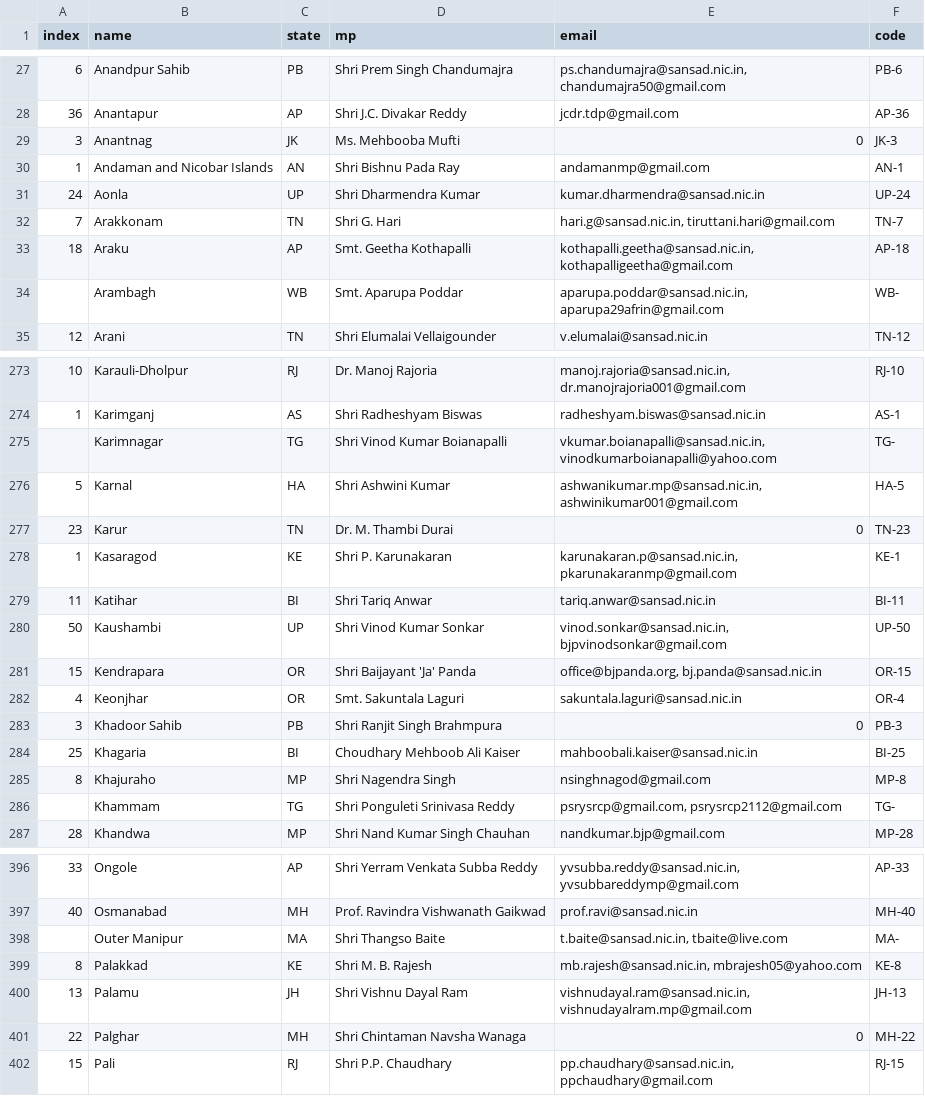
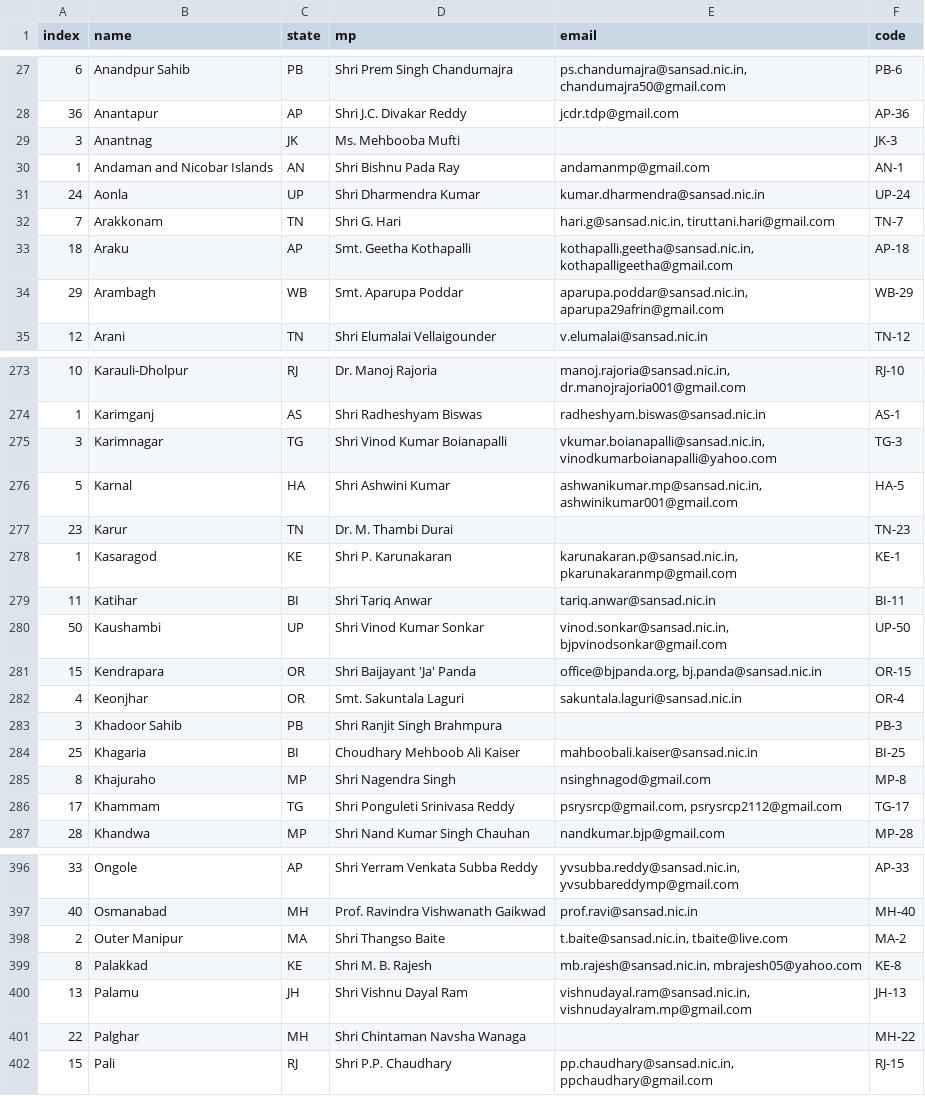
Before and after one commit to speakforme/frontend, a CSV file: _data/mps.csv, drawn as a sheet; only a part is shown, gaps mark what is left out; the diff covers the shown part only.

```diff
--- a/_data/mps.csv
+++ b/_data/mps.csv
@@ -28,3 +28,3 @@ index,name,state,mp,email,code
 36,Anantapur,AP,"Shri J.C. Divakar Reddy",jcdr.tdp@gmail.com,AP-36
-3,Anantnag,JK,"Ms. Mehbooba Mufti",0,JK-3
+3,Anantnag,JK,"Ms. Mehbooba Mufti",,JK-3
 1,"Andaman and Nicobar Islands",AN,"Shri Bishnu Pada Ray",andamanmp@gmail.com,AN-1
@@ -33,3 +33,3 @@ index,name,state,mp,email,code
 18,Araku,AP,"Smt. Geetha Kothapalli","kothapalli.geetha@sansad.nic.in, kothapalligeetha@gmail.com",AP-18
-,Arambagh,WB,"Smt. Aparupa Poddar","aparupa.poddar@sansad.nic.in, aparupa29afrin@gmail.com",WB-
+29,Arambagh,WB,"Smt. Aparupa Poddar","aparupa.poddar@sansad.nic.in, aparupa29afrin@gmail.com",WB-29
 12,Arani,TN,"Shri Elumalai Vellaigounder",v.elumalai@sansad.nic.in,TN-12
@@ -274,5 +274,5 @@ index,name,state,mp,email,code
 1,Karimganj,AS,"Shri Radheshyam Biswas",radheshyam.biswas@sansad.nic.in,AS-1
-,Karimnagar,TG,"Shri Vinod Kumar Boianapalli","vkumar.boianapalli@sansad.nic.in, vinodkumarboianapalli@yahoo.com",TG-
+3,Karimnagar,TG,"Shri Vinod Kumar Boianapalli","vkumar.boianapalli@sansad.nic.in, vinodkumarboianapalli@yahoo.com",TG-3
 5,Karnal,HA,"Shri Ashwini Kumar","ashwanikumar.mp@sansad.nic.in, ashwinikumar001@gmail.com",HA-5
-23,Karur,TN,"Dr. M. Thambi Durai",0,TN-23
+23,Karur,TN,"Dr. M. Thambi Durai",,TN-23
 1,Kasaragod,KE,"Shri P. Karunakaran","karunakaran.p@sansad.nic.in, pkarunakaranmp@gmail.com",KE-1
@@ -282,6 +282,6 @@ index,name,state,mp,email,code
 4,Keonjhar,OR,"Smt. Sakuntala Laguri",sakuntala.laguri@sansad.nic.in,OR-4
-3,"Khadoor Sahib",PB,"Shri Ranjit Singh Brahmpura",0,PB-3
+3,"Khadoor Sahib",PB,"Shri Ranjit Singh Brahmpura",,PB-3
 25,Khagaria,BI,"Choudhary Mehboob Ali Kaiser",mahboobali.kaiser@sansad.nic.in,BI-25
 8,Khajuraho,MP,"Shri Nagendra Singh",nsinghnagod@gmail.com,MP-8
-,Khammam,TG,"Shri Ponguleti Srinivasa Reddy","psrysrcp@gmail.com, psrysrcp2112@gmail.com",TG-
+17,Khammam,TG,"Shri Ponguleti Srinivasa Reddy","psrysrcp@gmail.com, psrysrcp2112@gmail.com",TG-17
 28,Khandwa,MP,"Shri Nand Kumar Singh Chauhan",nandkumar.bjp@gmail.com,MP-28
@@ -397,6 +397,6 @@ index,name,state,mp,email,code
 40,Osmanabad,MH,"Prof. Ravindra Vishwanath Gaikwad",prof.ravi@sansad.nic.in,MH-40
-,"Outer Manipur",MA,"Shri Thangso Baite","t.baite@sansad.nic.in, tbaite@live.com",MA-
+2,"Outer Manipur",MA,"Shri Thangso Baite","t.baite@sansad.nic.in, tbaite@live.com",MA-2
 8,Palakkad,KE,"Shri M. B. Rajesh","mb.rajesh@sansad.nic.in, mbrajesh05@yahoo.com",KE-8
 13,Palamu,JH,"Shri Vishnu Dayal Ram","vishnudayal.ram@sansad.nic.in, vishnudayalram.mp@gmail.com",JH-13
-22,Palghar,MH,"Shri Chintaman Navsha Wanaga",0,MH-22
+22,Palghar,MH,"Shri Chintaman Navsha Wanaga",,MH-22
 15,Pali,RJ,"Shri P.P. Chaudhary","pp.chaudhary@sansad.nic.in, ppchaudhary@gmail.com",RJ-15
```
Also changed, not shown: 61 edited cells elsewhere in this file.
